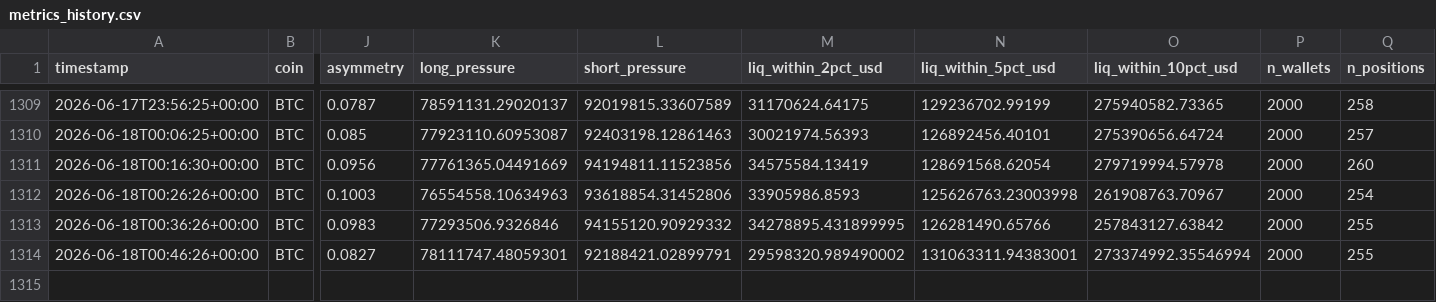
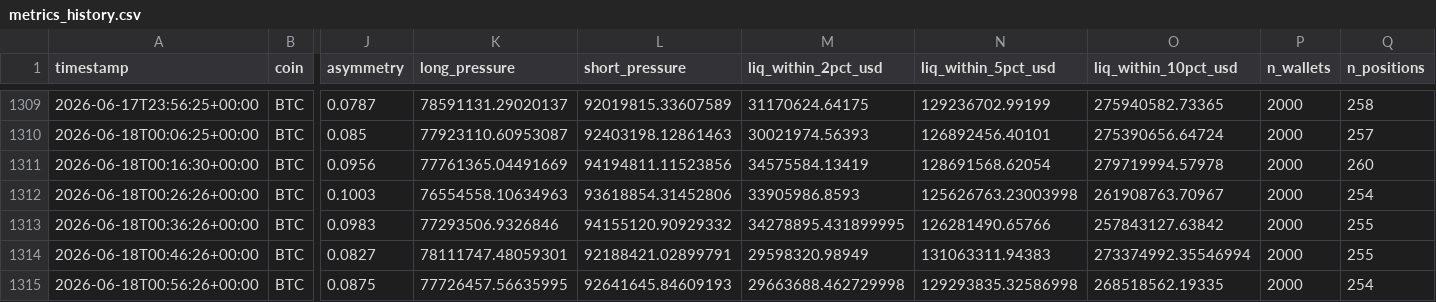
Before and after one commit to javiAI/faro-liquidation-pressure-map, a CSV file: data/metrics_history.csv, drawn as a sheet; only a part is shown, gaps mark what is left out; rows hold the shown columns only; the diff names each change by its address in the sheet, - before the commit and + after, or states it on an @@ line.

```diff
--- a/data/metrics_history.csv
+++ b/data/metrics_history.csv
-M1314 (liq_within_2pct_usd): 29598320.989490002
+M1314 (liq_within_2pct_usd): 29598320.98949
-N1314 (liq_within_5pct_usd): 131063311.94383001
+N1314 (liq_within_5pct_usd): 131063311.94383
+row 1315: 2026-06-18T00:56:26+00:00 | BTC | 0.0875 | 77726457.56635995 | 92641645.84609193 | 29663688.462729998 | 129293835.32586998 | 268518562.19335 | 2000 | 254
```
Also changed, not shown: 5 other files.
